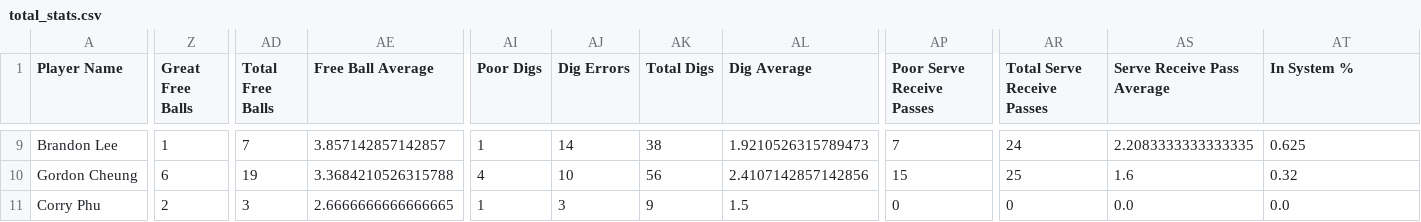
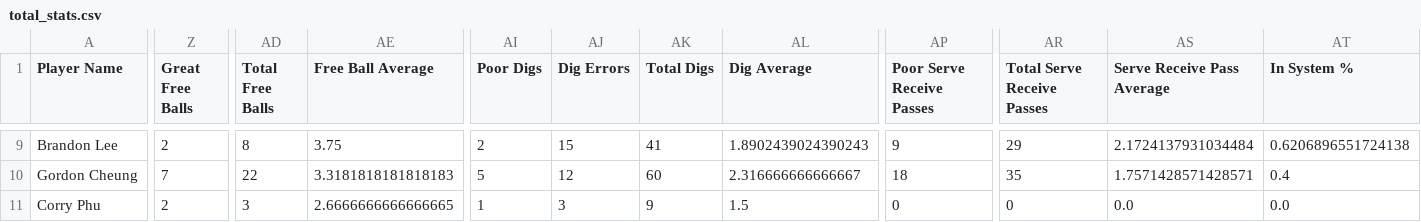
Before and after one commit to khoi16ngo/VollleyballStats, a CSV file: results/total_stats.csv, drawn as a sheet; only a part is shown, gaps mark what is left out; the diff covers the shown part only; the diff names each change by its address in the sheet, - before the commit and + after, or states it on an @@ line.

```diff
--- a/results/total_stats.csv
+++ b/results/total_stats.csv
-Z9 (Great Free Balls): 1
+Z9 (Great Free Balls): 2
-AD9 (Total Free Balls): 7
+AD9 (Total Free Balls): 8
-AE9 (Free Ball Average): 3.857142857142857
+AE9 (Free Ball Average): 3.75
-AI9 (Poor Digs): 1
+AI9 (Poor Digs): 2
-AJ9 (Dig Errors): 14
+AJ9 (Dig Errors): 15
-AK9 (Total Digs): 38
+AK9 (Total Digs): 41
-AL9 (Dig Average): 1.9210526315789473
+AL9 (Dig Average): 1.8902439024390243
-AP9 (Poor Serve Receive Passes): 7
+AP9 (Poor Serve Receive Passes): 9
-AR9 (Total Serve Receive Passes): 24
+AR9 (Total Serve Receive Passes): 29
-AS9 (Serve Receive Pass Average): 2.2083333333333335
+AS9 (Serve Receive Pass Average): 2.1724137931034484
-AT9 (In System %): 0.625
+AT9 (In System %): 0.6206896551724138
-Z10 (Great Free Balls): 6
+Z10 (Great Free Balls): 7
-AD10 (Total Free Balls): 19
+AD10 (Total Free Balls): 22
-AE10 (Free Ball Average): 3.3684210526315788
+AE10 (Free Ball Average): 3.3181818181818183
-AI10 (Poor Digs): 4
+AI10 (Poor Digs): 5
-AJ10 (Dig Errors): 10
+AJ10 (Dig Errors): 12
-AK10 (Total Digs): 56
+AK10 (Total Digs): 60
-AL10 (Dig Average): 2.4107142857142856
+AL10 (Dig Average): 2.316666666666667
-AP10 (Poor Serve Receive Passes): 15
+AP10 (Poor Serve Receive Passes): 18
-AR10 (Total Serve Receive Passes): 25
+AR10 (Total Serve Receive Passes): 35
-AS10 (Serve Receive Pass Average): 1.6
+AS10 (Serve Receive Pass Average): 1.7571428571428571
-AT10 (In System %): 0.32
+AT10 (In System %): 0.4
```
Also changed, not shown: 161 edited cells elsewhere in this file, 5 other files.
